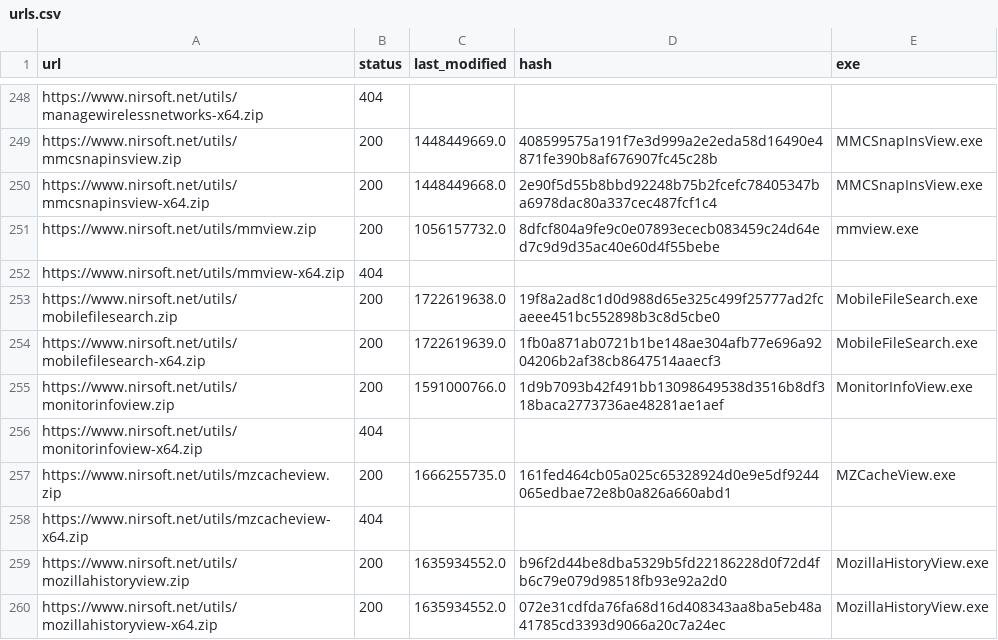
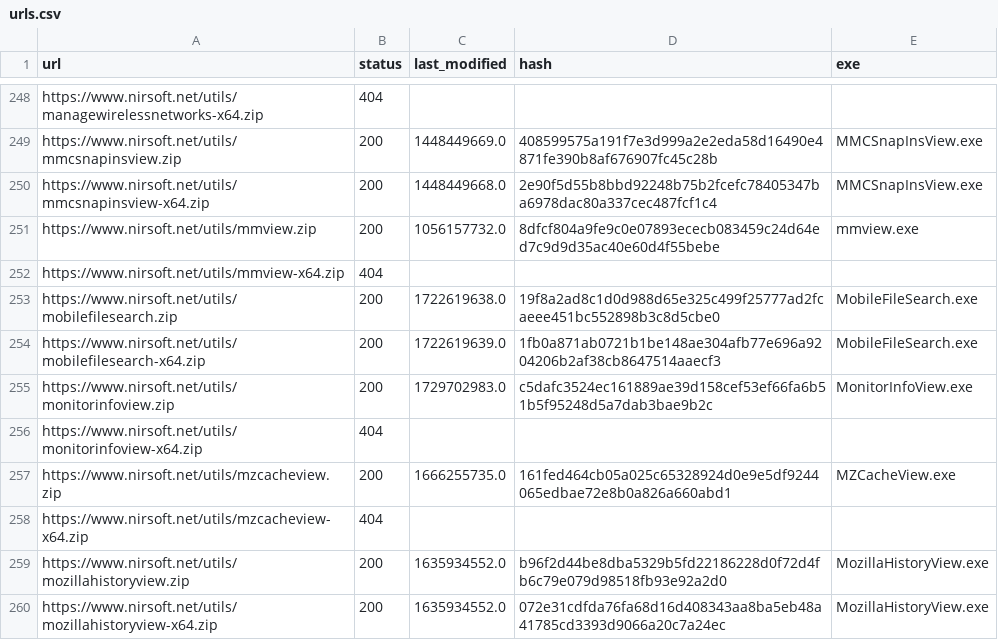
Before and after one commit to ScoopInstaller/Nirsoft, a CSV file: cache/urls.csv, drawn as a sheet; only a part is shown, gaps mark what is left out.

```diff
--- a/cache/urls.csv
+++ b/cache/urls.csv
@@ -254,3 +254,3 @@ https://www.nirsoft.net/utils/mobilefilesearch.zip,200,1722619638.0,19f8a2ad8c1d
 https://www.nirsoft.net/utils/mobilefilesearch-x64.zip,200,1722619639.0,1fb0a871ab0721b1be148ae304afb77e696a9204206b2af38cb8647514aaecf3,MobileFileSearch.exe
-https://www.nirsoft.net/utils/monitorinfoview.zip,200,1591000766.0,1d9b7093b42f491bb13098649538d3516b8df318baca2773736ae48281ae1aef,MonitorInfoView.exe
+https://www.nirsoft.net/utils/monitorinfoview.zip,200,1729702983.0,c5dafc3524ec161889ae39d158cef53ef66fa6b51b5f95248d5a7dab3bae9b2c,MonitorInfoView.exe
 https://www.nirsoft.net/utils/monitorinfoview-x64.zip,404,,,
```
